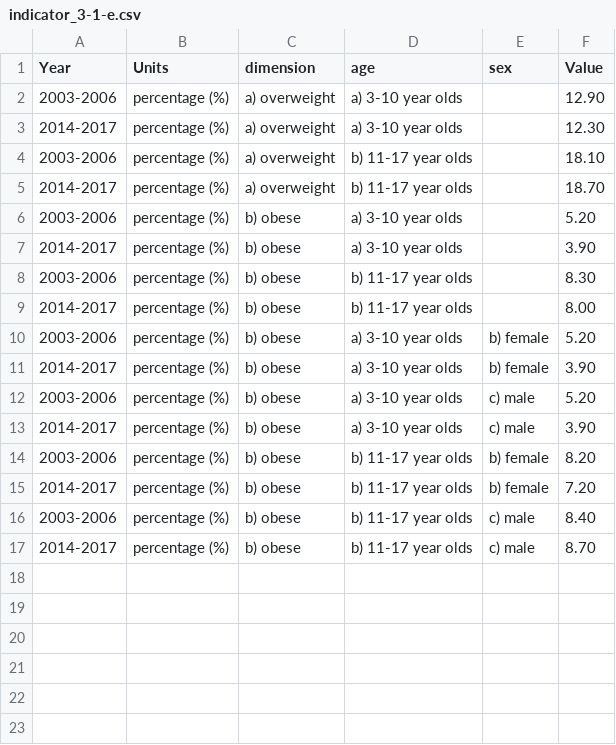
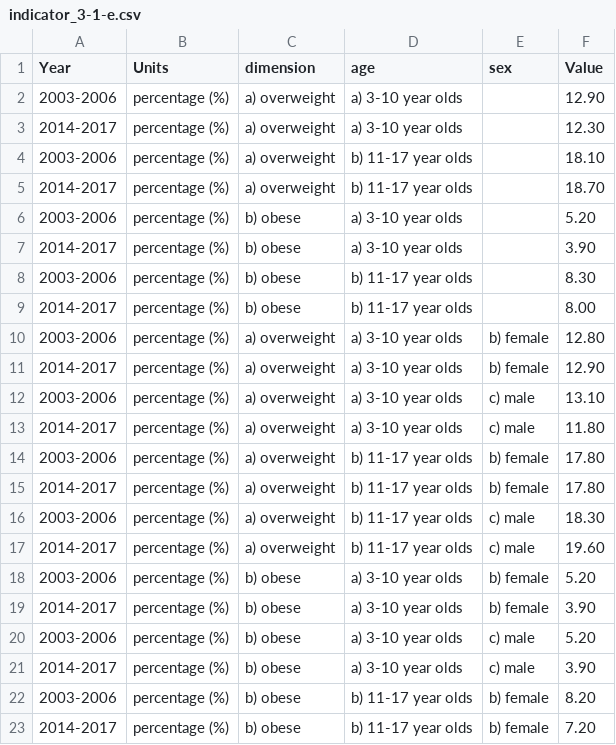
Before and after one commit to DialogfassungDNS/open-sdg-data-starter, a CSV file: data/indicator_3-1-e.csv, drawn as a sheet; only a part is shown; the shorter side is filled out with more unchanged rows; the diff names each change by its address in the sheet, - before the commit and + after, or states it on an @@ line.

Commit message:
Update indicator_3-1-e.csv

```diff
--- a/data/indicator_3-1-e.csv
+++ b/data/indicator_3-1-e.csv
+row 10: 2003-2006 | percentage (%) | a) overweight | a) 3-10 year olds | b) female | 12.80
+row 11: 2014-2017 | percentage (%) | a) overweight | a) 3-10 year olds | b) female | 12.90
+row 12: 2003-2006 | percentage (%) | a) overweight | a) 3-10 year olds | c) male | 13.10
+row 13: 2014-2017 | percentage (%) | a) overweight | a) 3-10 year olds | c) male | 11.80
+row 14: 2003-2006 | percentage (%) | a) overweight | b) 11-17 year olds | b) female | 17.80
+row 15: 2014-2017 | percentage (%) | a) overweight | b) 11-17 year olds | b) female | 17.80
+row 16: 2003-2006 | percentage (%) | a) overweight | b) 11-17 year olds | c) male | 18.30
+row 17: 2014-2017 | percentage (%) | a) overweight | b) 11-17 year olds | c) male | 19.60
```
